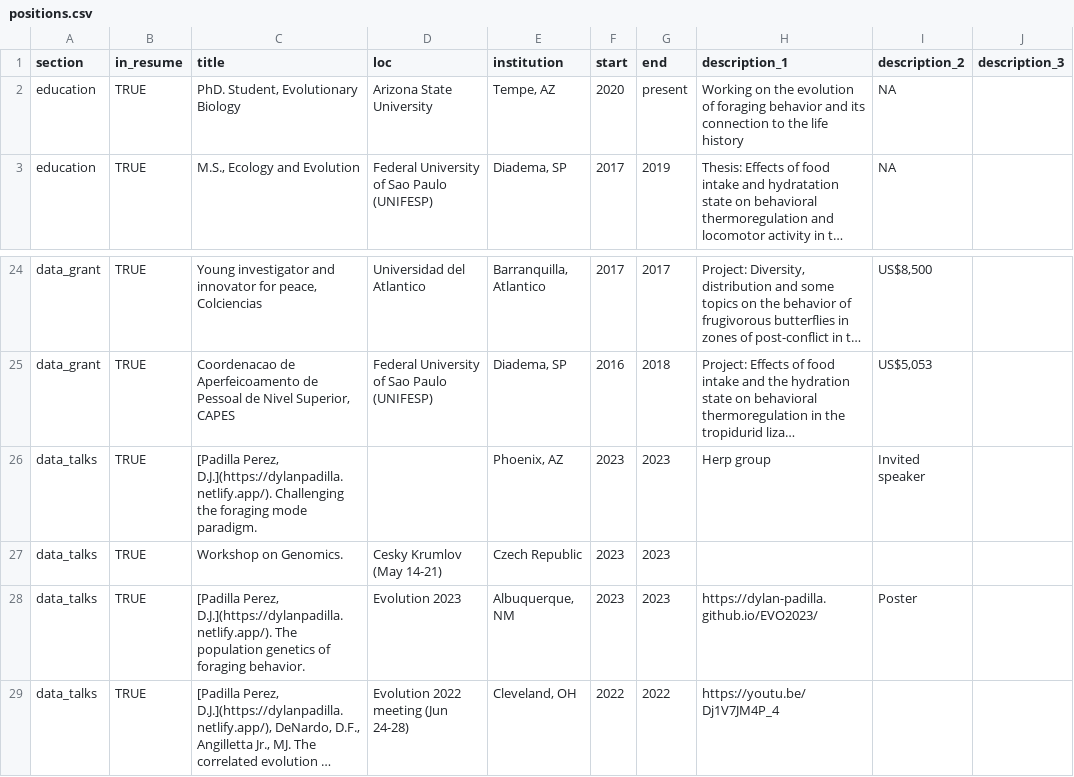
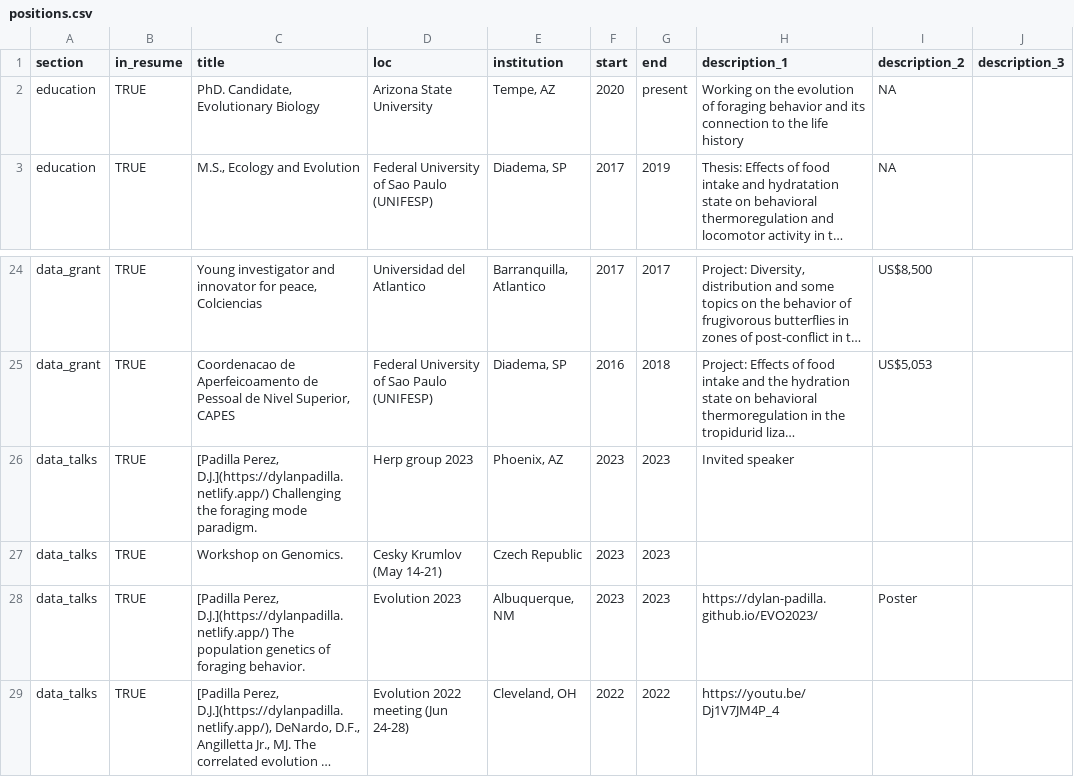
Before and after one commit to Dylan-Padilla/pagedown-cv, a CSV file: positions.csv, drawn as a sheet; only a part is shown, gaps mark what is left out; long unchanged cells end in …; the diff names each change by its address in the sheet, - before the commit and + after, or states it on an @@ line.

```diff
--- a/positions.csv
+++ b/positions.csv
-C2 (title): PhD. Student, Evolutionary Biology
+C2 (title): PhD. Candidate, Evolutionary Biology
-C26 (title): [Padilla Perez, D.J.](https://dylanpadilla.netlify.app/). Challenging the…
+C26 (title): [Padilla Perez, D.J.](https://dylanpadilla.netlify.app/) Challenging the…
-D26 (loc): (empty)
+D26 (loc): Herp group 2023
-H26 (description_1): Herp group
+H26 (description_1): Invited speaker
-I26 (description_2): Invited speaker
+I26 (description_2): (empty)
-C28 (title): [Padilla Perez, D.J.](https://dylanpadilla.netlify.app/). The population…
+C28 (title): [Padilla Perez, D.J.](https://dylanpadilla.netlify.app/) The population…
```
Also changed, not shown: 2 other files.
